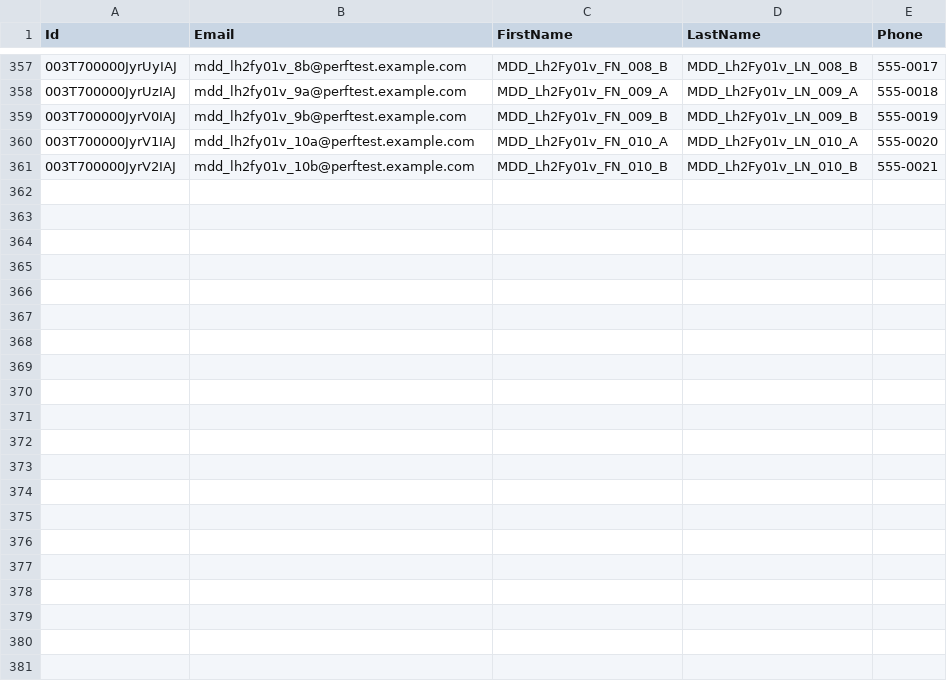
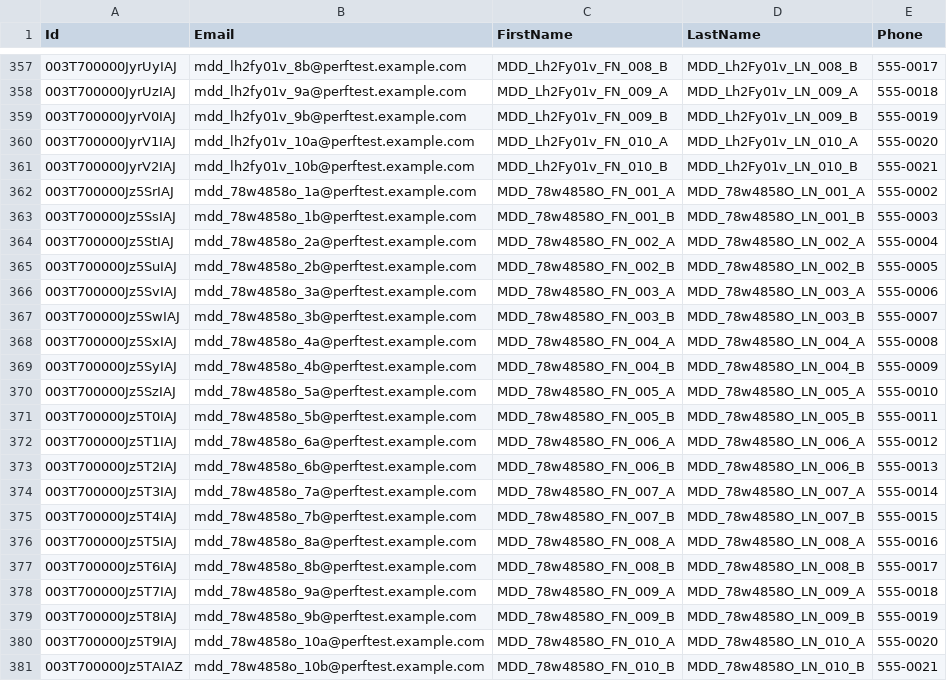
Before and after one commit to saalibilli/GHTestRepoLarge01, a CSV file: dataset/contact.csv, drawn as a sheet; only a part is shown, gaps mark what is left out.

```diff
--- a/dataset/contact.csv
+++ b/dataset/contact.csv
@@ -361 +361,21 @@ Id,Email,FirstName,LastName,Phone
 003T700000JyrV2IAJ,mdd_lh2fy01v_10b@perftest.example.com,MDD_Lh2Fy01v_FN_010_B,MDD_Lh2Fy01v_LN_010_B,555-0021
+003T700000Jz5SrIAJ,mdd_78w4858o_1a@perftest.example.com,MDD_78w4858O_FN_001_A,MDD_78w4858O_LN_001_A,555-0002
+003T700000Jz5SsIAJ,mdd_78w4858o_1b@perftest.example.com,MDD_78w4858O_FN_001_B,MDD_78w4858O_LN_001_B,555-0003
+003T700000Jz5StIAJ,mdd_78w4858o_2a@perftest.example.com,MDD_78w4858O_FN_002_A,MDD_78w4858O_LN_002_A,555-0004
+003T700000Jz5SuIAJ,mdd_78w4858o_2b@perftest.example.com,MDD_78w4858O_FN_002_B,MDD_78w4858O_LN_002_B,555-0005
+003T700000Jz5SvIAJ,mdd_78w4858o_3a@perftest.example.com,MDD_78w4858O_FN_003_A,MDD_78w4858O_LN_003_A,555-0006
+003T700000Jz5SwIAJ,mdd_78w4858o_3b@perftest.example.com,MDD_78w4858O_FN_003_B,MDD_78w4858O_LN_003_B,555-0007
+003T700000Jz5SxIAJ,mdd_78w4858o_4a@perftest.example.com,MDD_78w4858O_FN_004_A,MDD_78w4858O_LN_004_A,555-0008
+003T700000Jz5SyIAJ,mdd_78w4858o_4b@perftest.example.com,MDD_78w4858O_FN_004_B,MDD_78w4858O_LN_004_B,555-0009
+003T700000Jz5SzIAJ,mdd_78w4858o_5a@perftest.example.com,MDD_78w4858O_FN_005_A,MDD_78w4858O_LN_005_A,555-0010
+003T700000Jz5T0IAJ,mdd_78w4858o_5b@perftest.example.com,MDD_78w4858O_FN_005_B,MDD_78w4858O_LN_005_B,555-0011
+003T700000Jz5T1IAJ,mdd_78w4858o_6a@perftest.example.com,MDD_78w4858O_FN_006_A,MDD_78w4858O_LN_006_A,555-0012
+003T700000Jz5T2IAJ,mdd_78w4858o_6b@perftest.example.com,MDD_78w4858O_FN_006_B,MDD_78w4858O_LN_006_B,555-0013
+003T700000Jz5T3IAJ,mdd_78w4858o_7a@perftest.example.com,MDD_78w4858O_FN_007_A,MDD_78w4858O_LN_007_A,555-0014
+003T700000Jz5T4IAJ,mdd_78w4858o_7b@perftest.example.com,MDD_78w4858O_FN_007_B,MDD_78w4858O_LN_007_B,555-0015
+003T700000Jz5T5IAJ,mdd_78w4858o_8a@perftest.example.com,MDD_78w4858O_FN_008_A,MDD_78w4858O_LN_008_A,555-0016
+003T700000Jz5T6IAJ,mdd_78w4858o_8b@perftest.example.com,MDD_78w4858O_FN_008_B,MDD_78w4858O_LN_008_B,555-0017
+003T700000Jz5T7IAJ,mdd_78w4858o_9a@perftest.example.com,MDD_78w4858O_FN_009_A,MDD_78w4858O_LN_009_A,555-0018
+003T700000Jz5T8IAJ,mdd_78w4858o_9b@perftest.example.com,MDD_78w4858O_FN_009_B,MDD_78w4858O_LN_009_B,555-0019
+003T700000Jz5T9IAJ,mdd_78w4858o_10a@perftest.example.com,MDD_78w4858O_FN_010_A,MDD_78w4858O_LN_010_A,555-0020
+003T700000Jz5TAIAZ,mdd_78w4858o_10b@perftest.example.com,MDD_78w4858O_FN_010_B,MDD_78w4858O_LN_010_B,555-0021
```
Also changed, not shown: dataset/account.csv, dataset/opportunity.csv, 41 other files.
